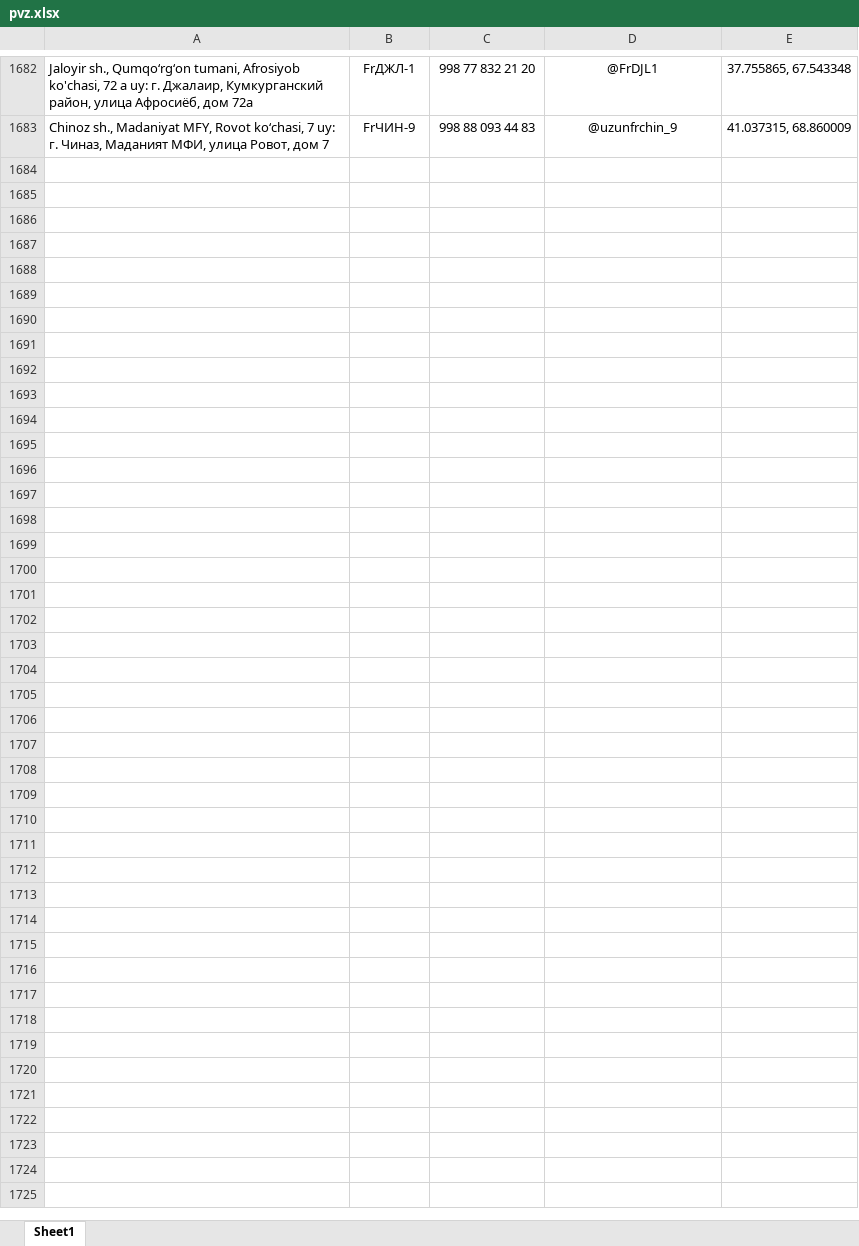
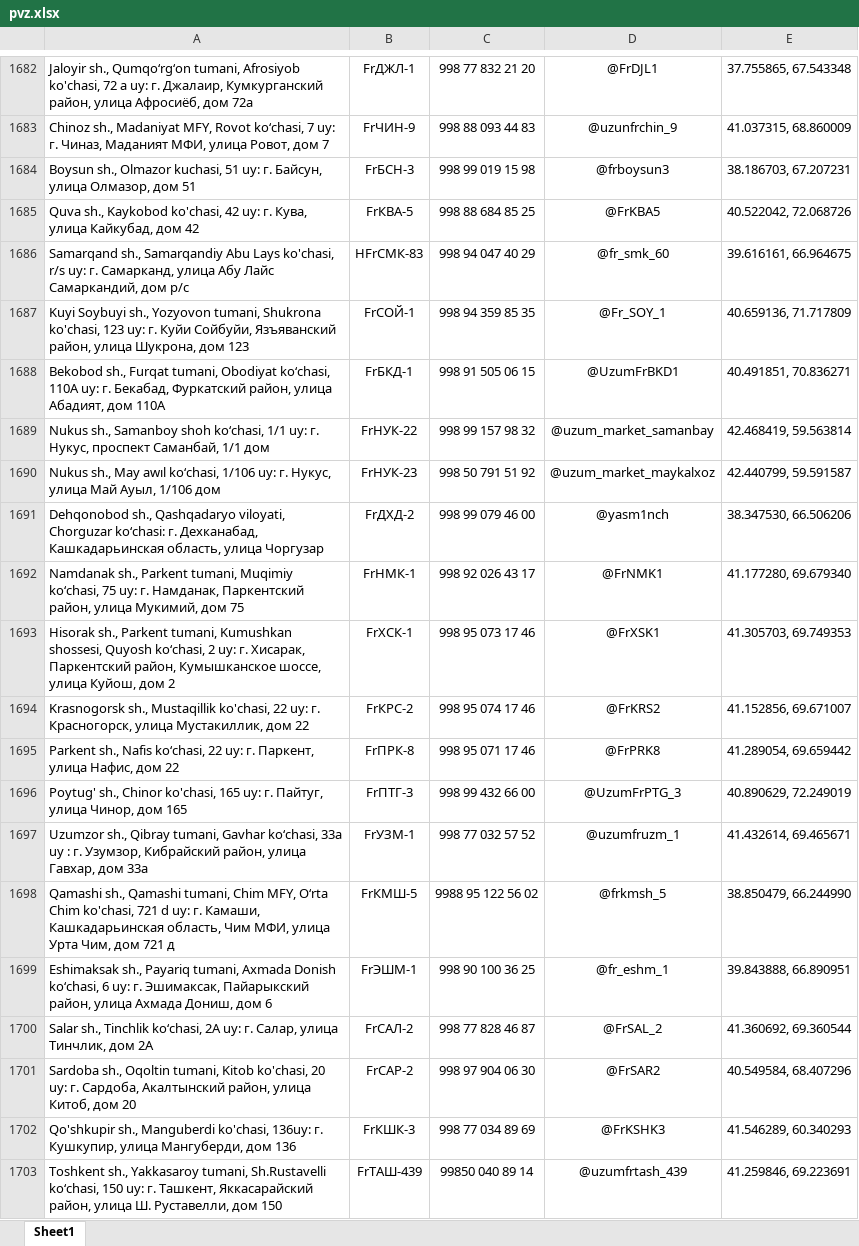
Before and after one commit to Realcaplan9219/pvz-bot, an Excel workbook: pvz.xlsx, sheet Sheet1, drawn as a sheet; only a part is shown, gaps mark what is left out; values as stored, in another font and other column widths than the file's, no borders; the diff covers the shown part only; the diff names each change by its address in the sheet, - before the commit and + after, or states it on an @@ line.

Commit message:
Add files via upload

```diff
--- a/pvz.xlsx (sheet Sheet1)
+++ b/pvz.xlsx (sheet Sheet1)
+row 1684: Boysun sh., Olmazor kuchasi, 51 uy: г. Байсун, улица Олмазор, дом 51 | FrБСН-3 | 998 99 019 15 98 | @frboysun3 | 38.186703, 67.207231
+row 1685: Quva sh., Kaykobod ko'chasi, 42 uy: г. Кува, улица Кайкубад, дом 42 | FrКВА-5 | 998 88 684 85 25 | @FrKBA5 | 40.522042, 72.068726
+row 1686: Samarqand sh., Samarqandiy Abu Lays ko'chasi, r/s uy: г. Самарканд, улица Абу Лайс Самаркандий, дом р/с | HFrСМК-83 | 998 94 047 40 29 | @fr_smk_60 | 39.616161, 66.964675
+row 1687: Kuyi Soybuyi sh., Yozyovon tumani, Shukrona ko'chasi, 123 uy: г. Куйи Сойбуйи, Язъяванский район, улица Шукрона, дом 123 | FrСОЙ-1 | 998 94 359 85 35 | @Fr_SOY_1 | 40.659136, 71.717809
+row 1688: Bekobod sh., Furqat tumani, Obodiyat ko‘chasi, 110A uy: г. Бекабад, Фуркатский район, улица Абадият, дом 110A | FrБКД-1 | 998 91 505 06 15 | @UzumFrBKD1 | 40.491851, 70.836271
+row 1689: Nukus sh., Samanboy shoh ko‘chasi, 1/1 uy: г. Нукус, проспект Саманбай, 1/1 дом | FrНУК-22 | 998 99 157 98 32 | @uzum_market_samanbay | 42.468419, 59.563814
+row 1690: Nukus sh., May awıl ko‘chasi, 1/106 uy: г. Нукус, улица Май Ауыл, 1/106 дом | FrНУК-23 | 998 50 791 51 92 | @uzum_market_maykalxoz | 42.440799, 59.591587
+row 1691: Dehqonobod sh., Qashqadaryo viloyati, Chorguzar ko‘chasi: г. Дехканабад, Кашкадарьинская область, улица Чоргузар | FrДХД-2 | 998 99 079 46 00 | @yasm1nch | 38.347530, 66.506206
+row 1692: Namdanak sh., Parkent tumani, Muqimiy ko‘chasi, 75 uy: г. Намданак, Паркентский район, улица Мукимий, дом 75 | FrНМК-1 | 998 92 026 43 17 | @FrNMK1 | 41.177280, 69.679340
+row 1693: Hisorak sh., Parkent tumani, Kumushkan shossesi, Quyosh ko‘chasi, 2 uy: г. Хисарак, Паркентский район, Кумышканское шоссе, улица Куйош, дом 2 | FrХСК-1 | 998 95 073 17 46 | @FrXSK1 | 41.305703, 69.749353
+row 1694: Krasnogorsk sh., Mustaqillik ko'chasi, 22 uy: г. Красногорск, улица Мустакиллик, дом 22 | FrКРС-2 | 998 95 074 17 46 | @FrKRS2 | 41.152856, 69.671007
+row 1695: Parkent sh., Nafis ko‘chasi, 22 uy: г. Паркент, улица Нафис, дом 22 | FrПРК-8 | 998 95 071 17 46 | @FrPRK8 | 41.289054, 69.659442
+row 1696: Poytug' sh., Chinor ko'chasi, 165 uy: г. Пайтуг, улица Чинор, дом 165 | FrПТГ-3 | 998 99 432 66 00 | @UzumFrPTG_3 | 40.890629, 72.249019
+row 1697: Uzumzor sh., Qibray tumani, Gavhar ko‘chasi, 33a uy : г. Узумзор, Кибрайский район, улица Гавхар, дом 33а | FrУЗМ-1 | 998 77 032 57 52 | @uzumfruzm_1 | 41.432614, 69.465671
+row 1698: Qamashi sh., Qamashi tumani, Chim MFY, O‘rta Chim ko'chasi, 721 d uy: г. Камаши, Кашкадарьинская область, Чим МФИ, улица Урта Чим, дом 721 д | FrКМШ-5 | 9988 95 122 56 02 | @frkmsh_5 | 38.850479, 66.244990
+row 1699: Eshimaksak sh., Payariq tumani, Axmada Donish ko‘chasi, 6 uy: г. Эшимаксак, Пайарыкский район, улица Ахмада Дониш, дом 6 | FrЭШМ-1 | 998 90 100 36 25 | @fr_eshm_1 | 39.843888, 66.890951
+row 1700: Salar sh., Tinchlik ko‘chasi, 2A uy: г. Салар, улица Тинчлик, дом 2A | FrСАЛ-2 | 998 77 828 46 87 | @FrSAL_2 | 41.360692, 69.360544
+row 1701: Sardoba sh., Oqoltin tumani, Kitob ko'chasi, 20 uy: г. Сардоба, Акалтынский район, улица Китоб, дом 20 | FrСАР-2 | 998 97 904 06 30 | @FrSAR2 | 40.549584, 68.407296
+row 1702: Qo'shkupir sh., Manguberdi ko'chasi, 136uy: г. Кушкупир, улица Мангуберди, дом 136 | FrКШК-3 | 998 77 034 89 69 | @FrKSHK3 | 41.546289, 60.340293
+row 1703: Toshkent sh., Yakkasaroy tumani, Sh.Rustavelli ko‘chasi, 150 uy: г. Ташкент, Яккасарайский район, улица Ш. Руставелли, дом 150 | FrТАШ-439 | 99850 040 89 14 | @uzumfrtash_439 | 41.259846, 69.223691
```
Also changed, not shown: 9 added rows elsewhere in this sheet.
